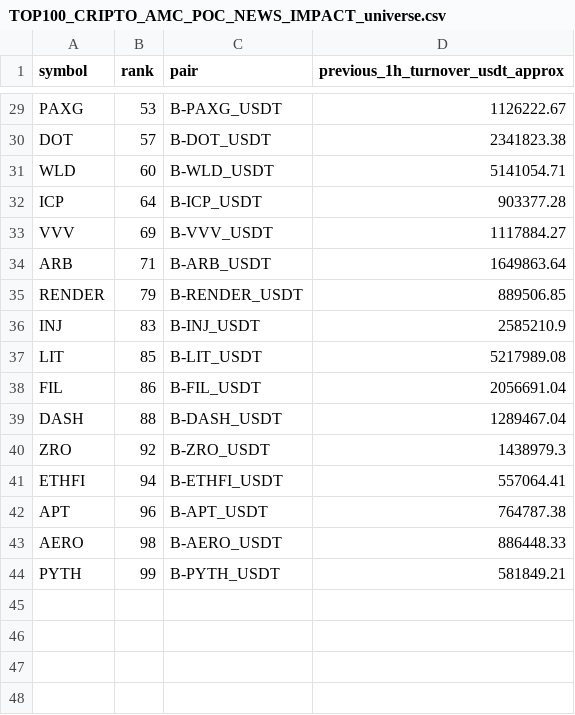
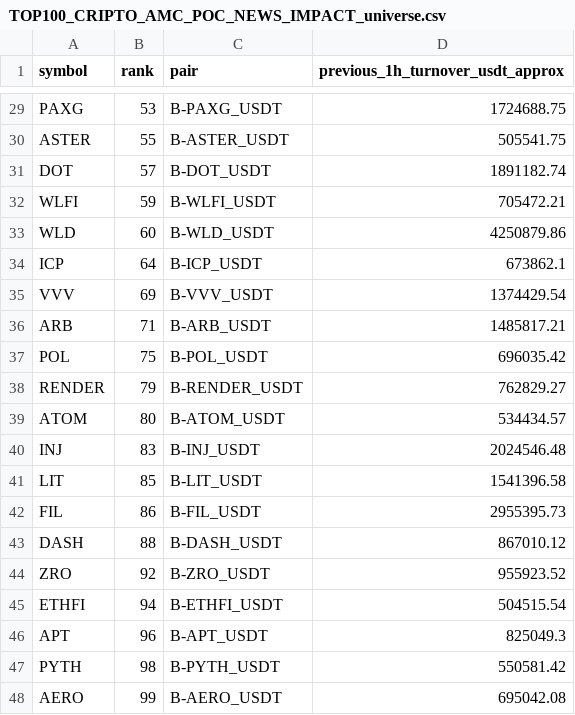
Before and after one commit to jharajesh1210/Guruji, a CSV file: TOP100_CRIPTO_AMC_POC_NEWS_IMPACT_universe.csv, drawn as a sheet; only a part is shown, gaps mark what is left out; removed rows and columns are numbered as before the commit, all else as after; the diff covers the shown part only; the diff names each change by its address in the sheet, - before the commit and + after, or states it on an @@ line.

```diff
--- a/TOP100_CRIPTO_AMC_POC_NEWS_IMPACT_universe.csv
+++ b/TOP100_CRIPTO_AMC_POC_NEWS_IMPACT_universe.csv
-D29 (previous_1h_turnover_usdt_approx): 1126222.67
+D29 (previous_1h_turnover_usdt_approx): 1724688.75
+row 30: ASTER | 55 | B-ASTER_USDT | 505541.75
-D31 (previous_1h_turnover_usdt_approx): 2341823.38
+D31 (previous_1h_turnover_usdt_approx): 1891182.74
+row 32: WLFI | 59 | B-WLFI_USDT | 705472.21
-D33 (previous_1h_turnover_usdt_approx): 5141054.71
+D33 (previous_1h_turnover_usdt_approx): 4250879.86
-D34 (previous_1h_turnover_usdt_approx): 903377.28
+D34 (previous_1h_turnover_usdt_approx): 673862.1
-D35 (previous_1h_turnover_usdt_approx): 1117884.27
+D35 (previous_1h_turnover_usdt_approx): 1374429.54
-D36 (previous_1h_turnover_usdt_approx): 1649863.64
+D36 (previous_1h_turnover_usdt_approx): 1485817.21
+row 37: POL | 75 | B-POL_USDT | 696035.42
-D38 (previous_1h_turnover_usdt_approx): 889506.85
+D38 (previous_1h_turnover_usdt_approx): 762829.27
+row 39: ATOM | 80 | B-ATOM_USDT | 534434.57
-D40 (previous_1h_turnover_usdt_approx): 2585210.9
+D40 (previous_1h_turnover_usdt_approx): 2024546.48
-D41 (previous_1h_turnover_usdt_approx): 5217989.08
+D41 (previous_1h_turnover_usdt_approx): 1541396.58
-D42 (previous_1h_turnover_usdt_approx): 2056691.04
+D42 (previous_1h_turnover_usdt_approx): 2955395.73
-D43 (previous_1h_turnover_usdt_approx): 1289467.04
+D43 (previous_1h_turnover_usdt_approx): 867010.12
-D44 (previous_1h_turnover_usdt_approx): 1438979.3
+D44 (previous_1h_turnover_usdt_approx): 955923.52
-D45 (previous_1h_turnover_usdt_approx): 557064.41
+D45 (previous_1h_turnover_usdt_approx): 504515.54
-D46 (previous_1h_turnover_usdt_approx): 764787.38
+D46 (previous_1h_turnover_usdt_approx): 825049.3
-row 43: AERO | 98 | B-AERO_USDT | 886448.33
-B47 (rank): 99
+B47 (rank): 98
-D47 (previous_1h_turnover_usdt_approx): 581849.21
+D47 (previous_1h_turnover_usdt_approx): 550581.42
+row 48: AERO | 99 | B-AERO_USDT | 695042.08
```
Also changed, not shown: 28 edited cells elsewhere in this file, 1 other file.
